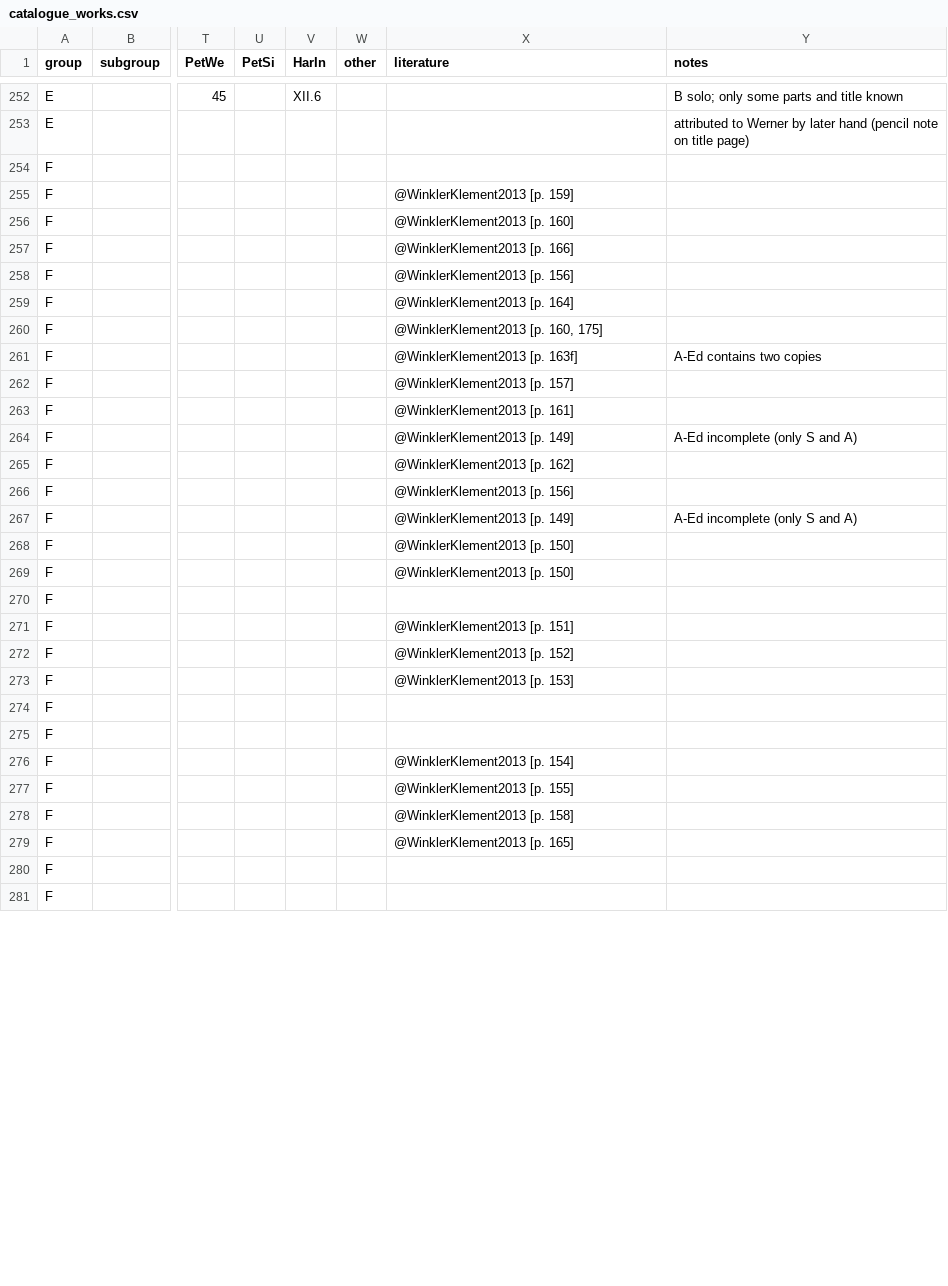
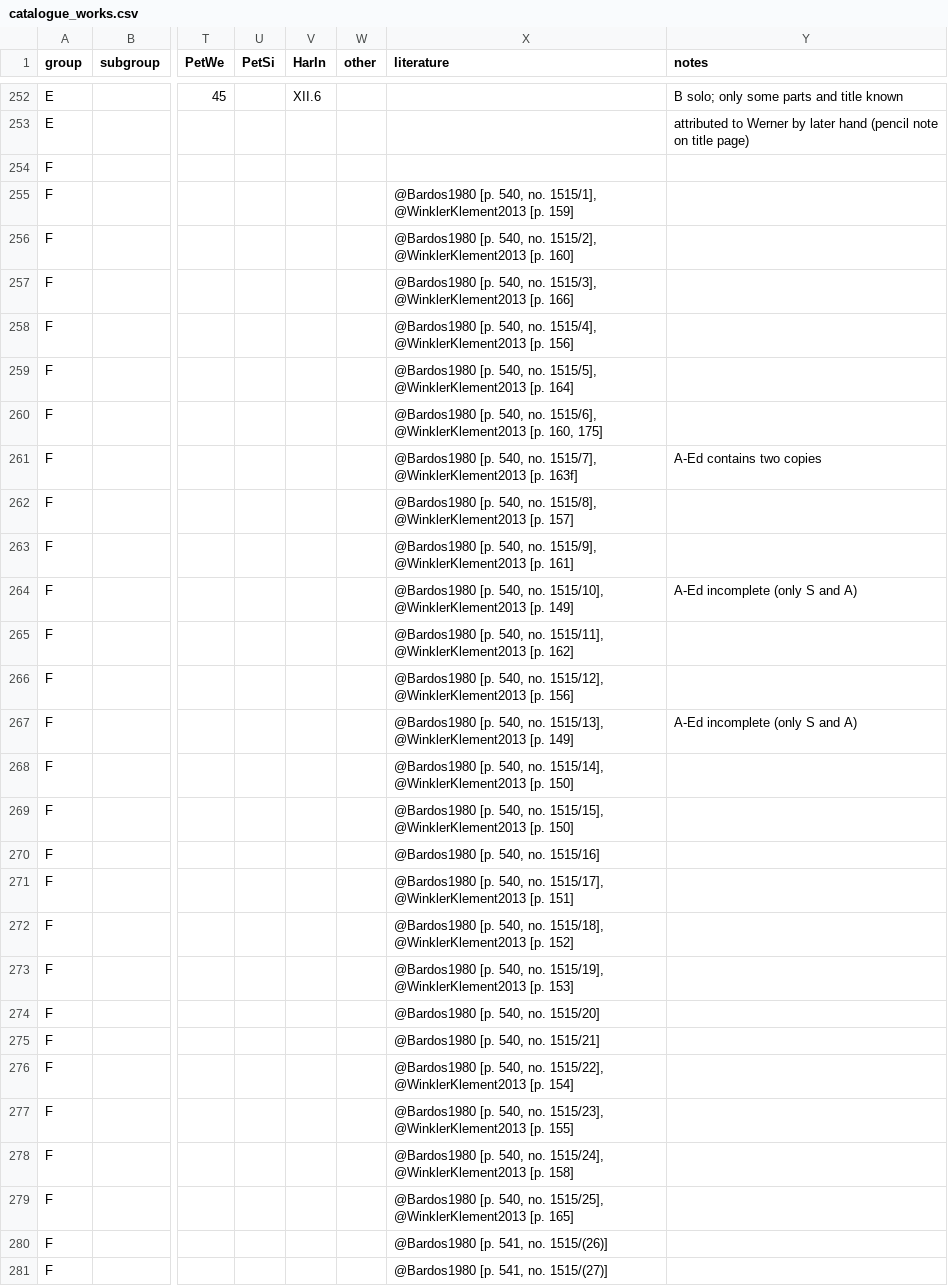
Before and after one commit to edition-esser-skala/werner-catalogue-of-works, a CSV file: data/catalogue_works.csv, drawn as a sheet; only a part is shown, gaps mark what is left out; the diff covers the shown part only; the diff names each change by its address in the sheet, - before the commit and + after, or states it on an @@ line.

Commit message:
adds references Bardos 1976, 1980, Chase 2003, and Narkmun 2024

```diff
--- a/data/catalogue_works.csv
+++ b/data/catalogue_works.csv
-X255 (literature): @WinklerKlement2013 [p. 159]
+X255 (literature): @Bardos1980 [p. 540, no. 1515/1], @WinklerKlement2013 [p. 159]
-X256 (literature): @WinklerKlement2013 [p. 160]
+X256 (literature): @Bardos1980 [p. 540, no. 1515/2], @WinklerKlement2013 [p. 160]
-X257 (literature): @WinklerKlement2013 [p. 166]
+X257 (literature): @Bardos1980 [p. 540, no. 1515/3], @WinklerKlement2013 [p. 166]
-X258 (literature): @WinklerKlement2013 [p. 156]
+X258 (literature): @Bardos1980 [p. 540, no. 1515/4], @WinklerKlement2013 [p. 156]
-X259 (literature): @WinklerKlement2013 [p. 164]
+X259 (literature): @Bardos1980 [p. 540, no. 1515/5], @WinklerKlement2013 [p. 164]
-X260 (literature): @WinklerKlement2013 [p.…
+X260 (literature): @Bardos1980 [p. 540, no. 1515/6], @WinklerKlement2013 [p.…
-X261 (literature): @WinklerKlement2013 [p.…
+X261 (literature): @Bardos1980 [p. 540, no. 1515/7], @WinklerKlement2013 [p.…
-X262 (literature): @WinklerKlement2013 [p. 157]
+X262 (literature): @Bardos1980 [p. 540, no. 1515/8], @WinklerKlement2013 [p. 157]
-X263 (literature): @WinklerKlement2013 [p. 161]
+X263 (literature): @Bardos1980 [p. 540, no. 1515/9], @WinklerKlement2013 [p. 161]
-X264 (literature): @WinklerKlement2013 [p.…
+X264 (literature): @Bardos1980 [p. 540, no. 1515/10], @WinklerKlement2013 [p.…
-X265 (literature): @WinklerKlement2013 [p.…
+X265 (literature): @Bardos1980 [p. 540, no. 1515/11], @WinklerKlement2013 [p.…
-X266 (literature): @WinklerKlement2013 [p.…
+X266 (literature): @Bardos1980 [p. 540, no. 1515/12], @WinklerKlement2013 [p.…
-X267 (literature): @WinklerKlement2013 [p.…
+X267 (literature): @Bardos1980 [p. 540, no. 1515/13], @WinklerKlement2013 [p.…
-X268 (literature): @WinklerKlement2013 [p.…
+X268 (literature): @Bardos1980 [p. 540, no. 1515/14], @WinklerKlement2013 [p.…
-X269 (literature): @WinklerKlement2013 [p.…
+X269 (literature): @Bardos1980 [p. 540, no. 1515/15], @WinklerKlement2013 [p.…
-X270 (literature): (empty)
+X270 (literature): @Bardos1980 [p. 540, no. 1515/16]
-X271 (literature): @WinklerKlement2013 [p.…
+X271 (literature): @Bardos1980 [p. 540, no. 1515/17], @WinklerKlement2013 [p.…
-X272 (literature): @WinklerKlement2013 [p.…
+X272 (literature): @Bardos1980 [p. 540, no. 1515/18], @WinklerKlement2013 [p.…
-X273 (literature): @WinklerKlement2013 [p.…
+X273 (literature): @Bardos1980 [p. 540, no. 1515/19], @WinklerKlement2013 [p.…
-X274 (literature): (empty)
+X274 (literature): @Bardos1980 [p. 540, no. 1515/20]
-X275 (literature): (empty)
+X275 (literature): @Bardos1980 [p. 540, no. 1515/21]
-X276 (literature): @WinklerKlement2013 [p.…
+X276 (literature): @Bardos1980 [p. 540, no. 1515/22], @WinklerKlement2013 [p.…
-X277 (literature): @WinklerKlement2013 [p.…
+X277 (literature): @Bardos1980 [p. 540, no. 1515/23], @WinklerKlement2013 [p.…
-X278 (literature): @WinklerKlement2013 [p.…
+X278 (literature): @Bardos1980 [p. 540, no. 1515/24], @WinklerKlement2013 [p.…
-X279 (literature): @WinklerKlement2013 [p.…
+X279 (literature): @Bardos1980 [p. 540, no. 1515/25], @WinklerKlement2013 [p.…
-X280 (literature): (empty)
+X280 (literature): @Bardos1980 [p. 541, no. 1515/(26)]
-X281 (literature): (empty)
+X281 (literature): @Bardos1980 [p. 541, no. 1515/(27)]
```
Also changed, not shown: 81 edited cells elsewhere in this file, 1 other file.
